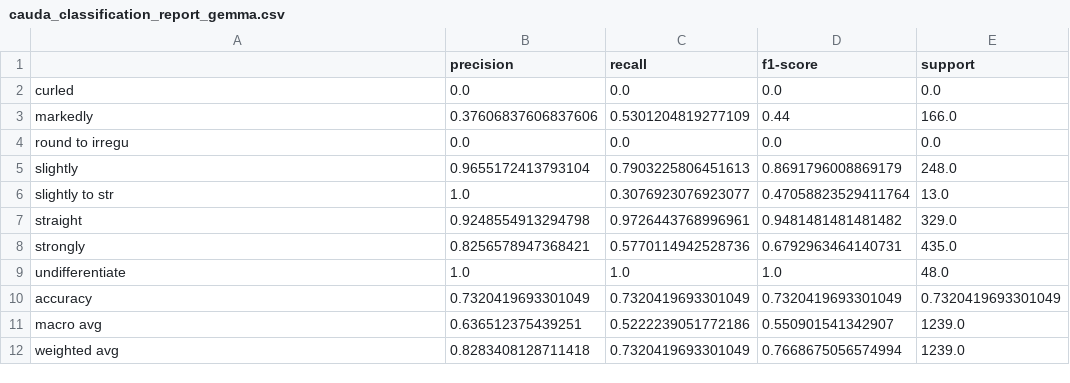
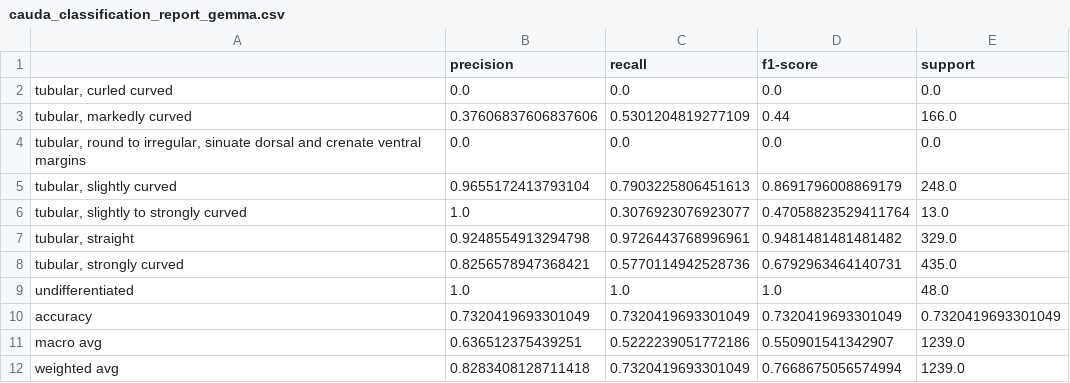
Before and after one commit to Cipherpy/MORPHID, a CSV file: Plots/Fig_3/plots/cauda_classification_report_gemma.csv, drawn as a sheet.

```diff
--- a/Plots/Fig_3/plots/cauda_classification_report_gemma.csv
+++ b/Plots/Fig_3/plots/cauda_classification_report_gemma.csv
@@ -1,10 +1,10 @@
 ,precision,recall,f1-score,support
-curled,0.0,0.0,0.0,0.0
-markedly,0.37606837606837606,0.5301204819277109,0.44,166.0
-round to irregu,0.0,0.0,0.0,0.0
-slightly,0.9655172413793104,0.7903225806451613,0.8691796008869179,248.0
-slightly to str,1.0,0.3076923076923077,0.47058823529411764,13.0
-straight,0.9248554913294798,0.9726443768996961,0.9481481481481482,329.0
-strongly,0.8256578947368421,0.5770114942528736,0.6792963464140731,435.0
-undifferentiate,1.0,1.0,1.0,48.0
+"tubular, curled curved",0.0,0.0,0.0,0.0
+"tubular, markedly curved",0.37606837606837606,0.5301204819277109,0.44,166.0
+"tubular, round to irregular, sinuate dorsal and crenate ventral margins",0.0,0.0,0.0,0.0
+"tubular, slightly curved",0.9655172413793104,0.7903225806451613,0.8691796008869179,248.0
+"tubular, slightly to strongly curved",1.0,0.3076923076923077,0.47058823529411764,13.0
+"tubular, straight",0.9248554913294798,0.9726443768996961,0.9481481481481482,329.0
+"tubular, strongly curved",0.8256578947368421,0.5770114942528736,0.6792963464140731,435.0
+undifferentiated,1.0,1.0,1.0,48.0
 accuracy,0.7320419693301049,0.7320419693301049,0.7320419693301049,0.7320419693301049
```
Also changed, not shown: Plots/Fig_3/plots/cauda_cm_normalized_gemma.csv, 40 other files.
